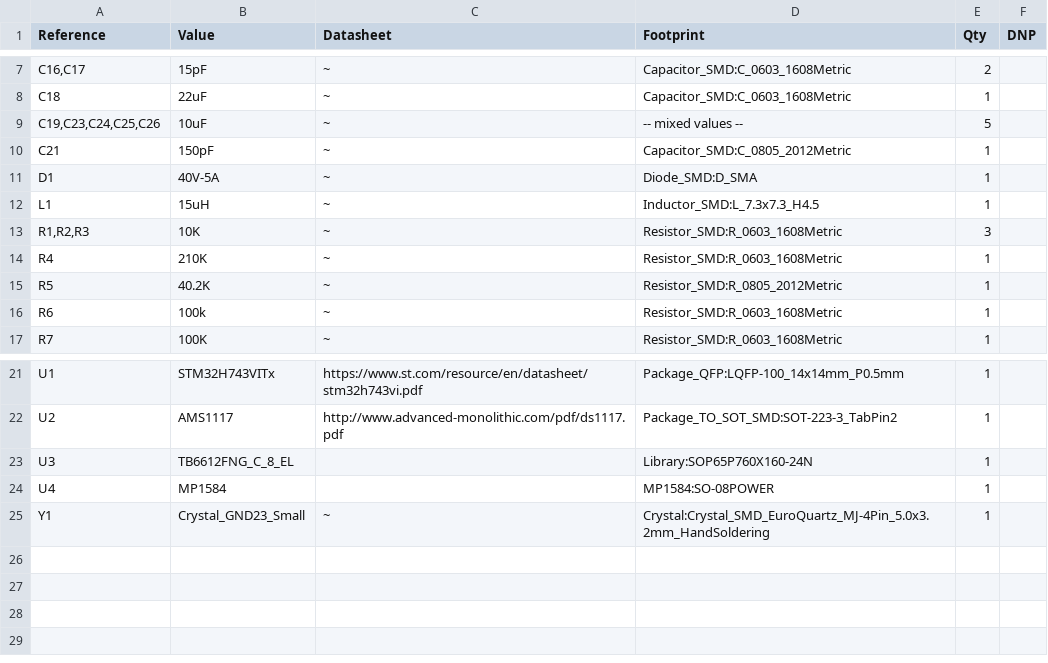
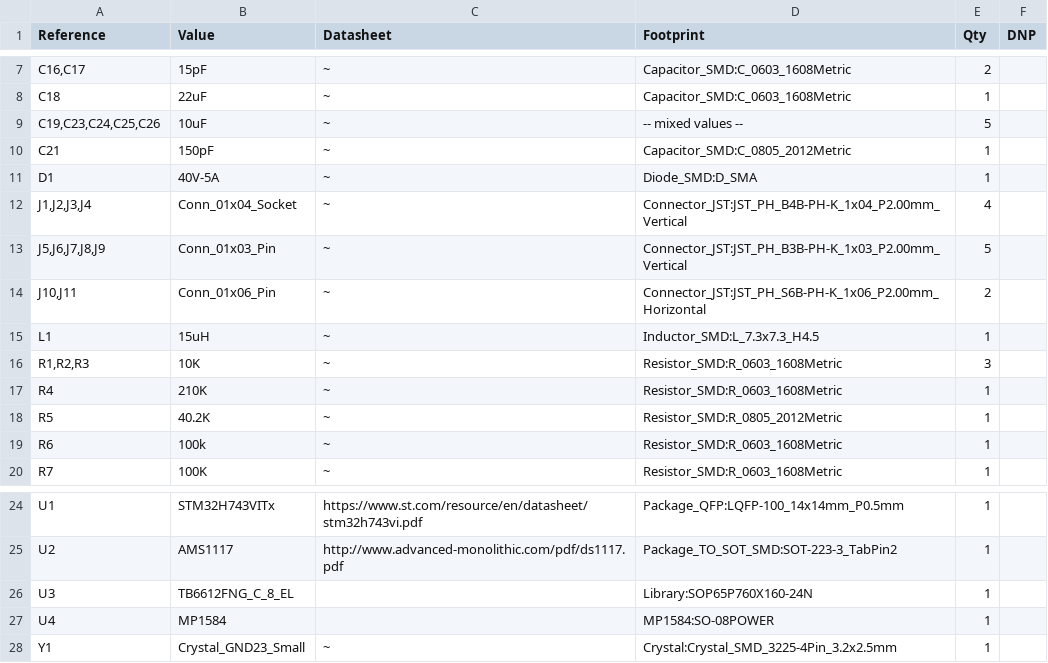
Before and after one commit to Oopsan204/AML_Micromouse_24_2, a CSV file: schematic/schematic.csv, drawn as a sheet; only a part is shown, gaps mark what is left out.

```diff
--- a/schematic/schematic.csv
+++ b/schematic/schematic.csv
@@ -11,2 +11,5 @@
 "D1","40V-5A","~","Diode_SMD:D_SMA","1",""
+"J1,J2,J3,J4","Conn_01x04_Socket","~","Connector_JST:JST_PH_B4B-PH-K_1x04_P2.00mm_Vertical","4",""
+"J5,J6,J7,J8,J9","Conn_01x03_Pin","~","Connector_JST:JST_PH_B3B-PH-K_1x03_P2.00mm_Vertical","5",""
+"J10,J11","Conn_01x06_Pin","~","Connector_JST:JST_PH_S6B-PH-K_1x06_P2.00mm_Horizontal","2",""
 "L1","15uH","~","Inductor_SMD:L_7.3x7.3_H4.5","1",""
@@ -24,2 +27,2 @@
 "U4","MP1584","","MP1584:SO-08POWER","1",""
-"Y1","Crystal_GND23_Small","~","Crystal:Crystal_SMD_EuroQuartz_MJ-4Pin_5.0x3.2mm_HandSoldering","1",""
+"Y1","Crystal_GND23_Small","~","Crystal:Crystal_SMD_3225-4Pin_3.2x2.5mm","1",""
```
Also changed, not shown: 28 other files.
